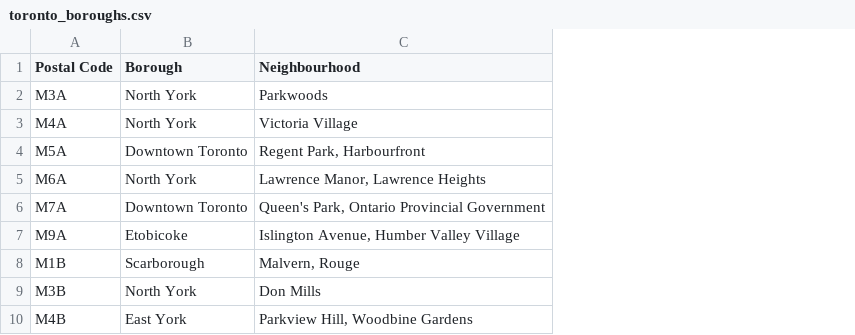
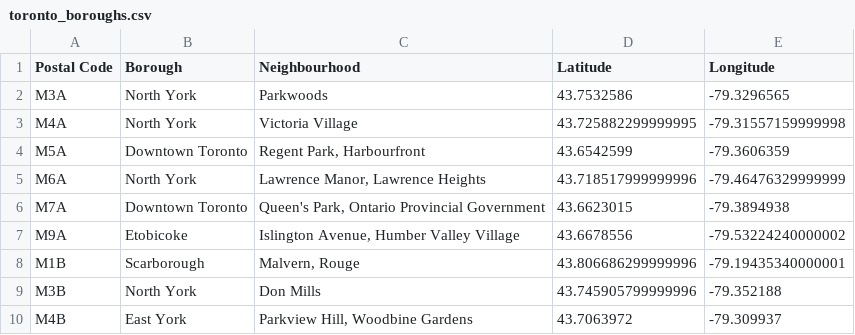
Before and after one commit to marciohssilveira/Coursera_Capstone, a CSV file: toronto_boroughs.csv, drawn as a sheet; only a part is shown; the diff names each change by its address in the sheet, - before the commit and + after, or states it on an @@ line.

```diff
--- a/toronto_boroughs.csv
+++ b/toronto_boroughs.csv
+column D (Latitude), rows 2-10: 43.7532586 | 43.725882299999995 | 43.6542599 | 43.718517999999996 | 43.6623015 | 43.6678556 | 43.806686299999996 | 43.745905799999996 | 43.7063972
+column E (Longitude), rows 2-10: -79.3296565 | -79.31557159999998 | -79.3606359 | -79.46476329999999 | -79.3894938 | -79.53224240000002 | -79.19435340000001 | -79.352188 | -79.309937
```
Also changed, not shown: 2 other files.
